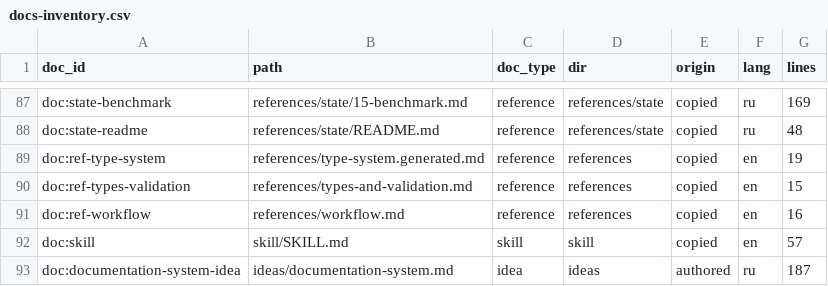
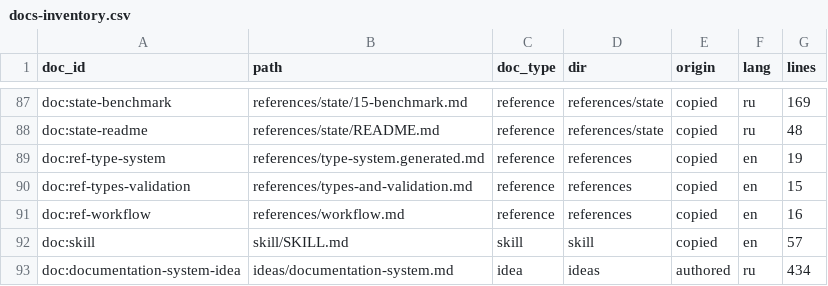
Before and after one commit to sergey0002/todoc, a CSV file: demo/attachments/docs-inventory.csv, drawn as a sheet; only a part is shown, gaps mark what is left out.

Commit message:
demo(idea): аудит + ресёрч OpenSpec/Spec Kit вшиты в идею документирования
- документ расширен 187 → 434 строк: терминология, сущность change с дельтой
  требований (ADDED/MODIFIED/REMOVED), doc_type task-report (человекочитаемые
  отчёты из задач) с эталоном промпта, spec-doc/reports/specs типы
- раздел практик спек: SHALL + WHEN/THEN, дельты, гейты clarify/checklist/analyze,
  user stories P1-P3, constitution, lifecycle proposal→applied→archived
- дизайн импорта/экспорта OpenSpec ↔ todoc и Spec Kit → todoc (таблицы соответствия)
- обзоры OpenSpec (skills core+expanded, полный CLI, stores) и Spec Kit
  (9 SDD-команд, bug/assess расширения, capabilities), таблица заимствований
- сценарии WHEN/THEN для коллектора, фазы 6-7 (отчёты, интероп), новые открытые вопросы
- полная таблица внешних ссылок на оба инструмента и сравнения
- docs-inventory.csv обновлён; validate --all: 0 диагностик; pytest: 437 passed

Co-authored-by: arena-agent <297053741+arena-agent@users.noreply.github.com>

```diff
--- a/demo/attachments/docs-inventory.csv
+++ b/demo/attachments/docs-inventory.csv
@@ -92,2 +92,2 @@ doc:ref-workflow,references/workflow.md,reference,references,copied,en,16
 doc:skill,skill/SKILL.md,skill,skill,copied,en,57
-doc:documentation-system-idea,ideas/documentation-system.md,idea,ideas,authored,ru,187
+doc:documentation-system-idea,ideas/documentation-system.md,idea,ideas,authored,ru,434
```
Also changed, not shown: 1 other file.
